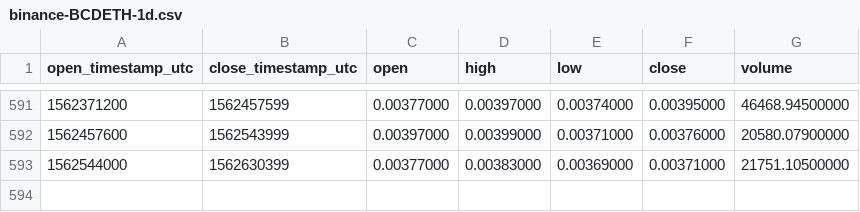
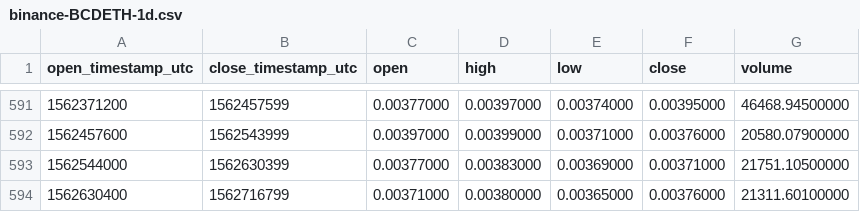
Before and after one commit to cryptobigbro/binance-BCDETH, a CSV file: binance-BCDETH-1d.csv, drawn as a sheet; only a part is shown, gaps mark what is left out.

Commit message:
Update OHLCV data.

```diff
--- a/binance-BCDETH-1d.csv
+++ b/binance-BCDETH-1d.csv
@@ -593 +593,2 @@ open_timestamp_utc,close_timestamp_utc,open,high,low,close,volume
 1562544000,1562630399,0.00377000,0.00383000,0.00369000,0.00371000,21751.10500000
+1562630400,1562716799,0.00371000,0.00380000,0.00365000,0.00376000,21311.60100000
```
Also changed, not shown: 1 other file.
